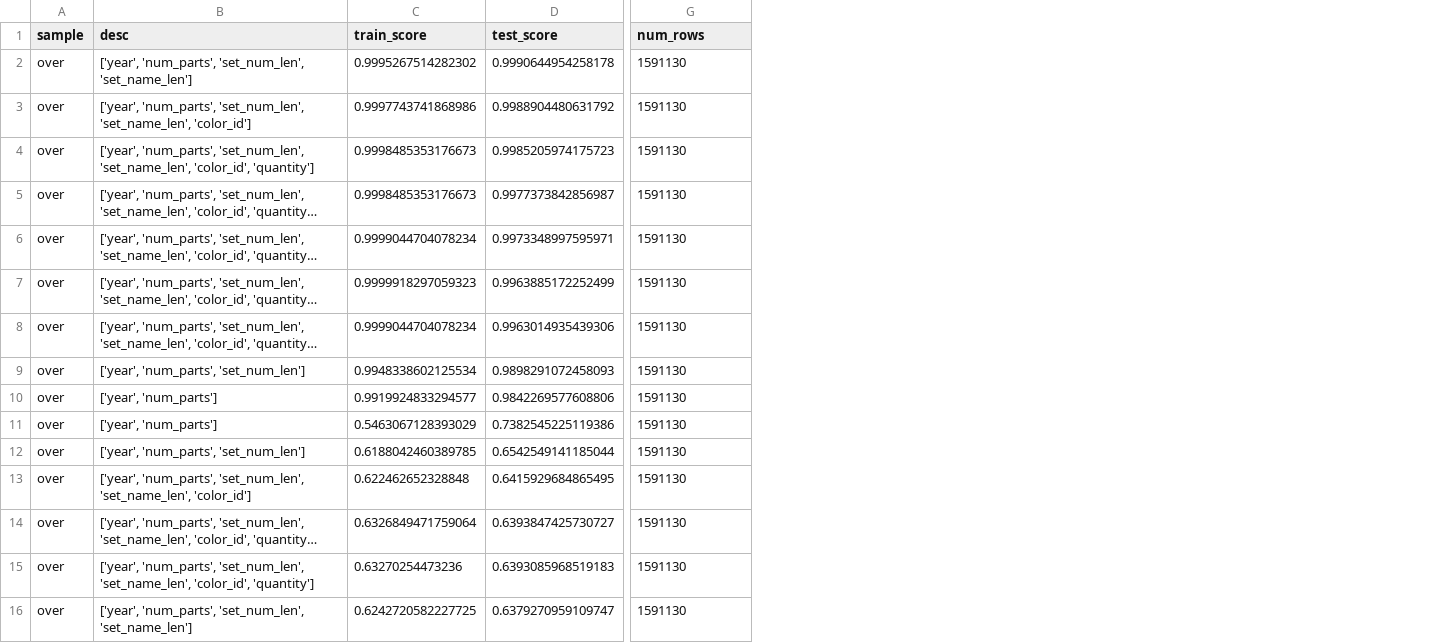
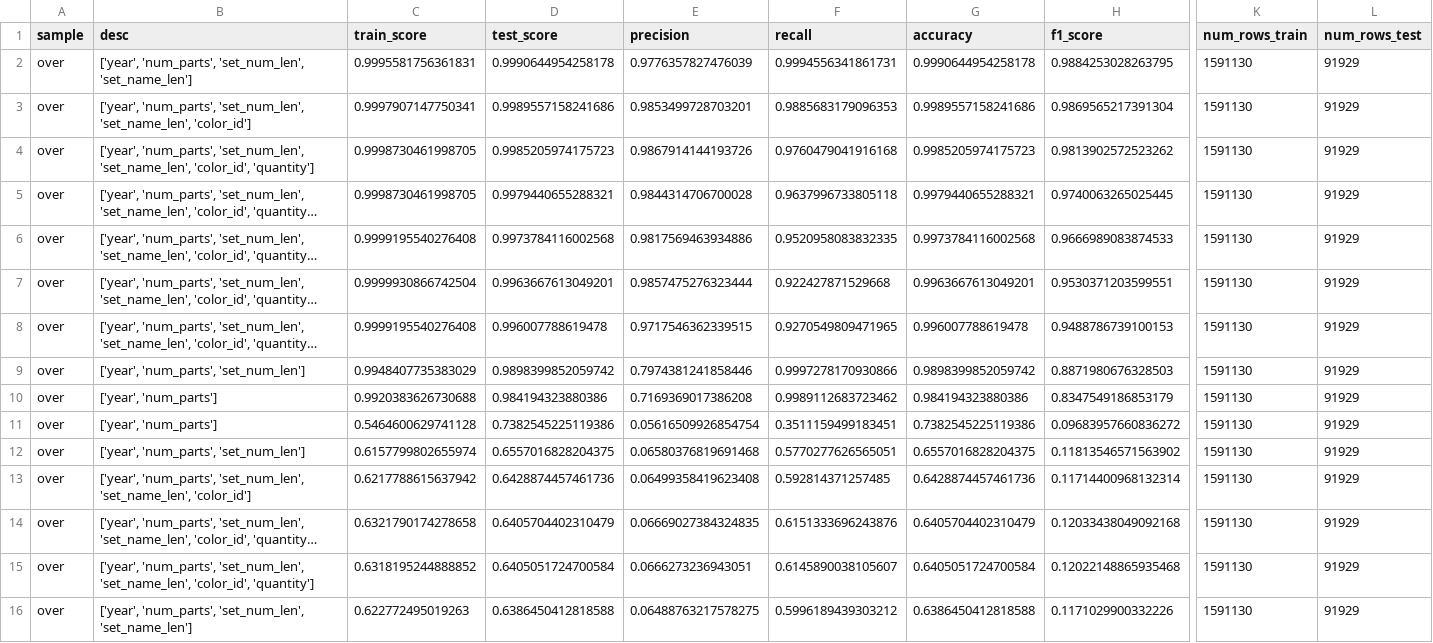
Before and after one commit to mkipper/capstone2-lego-data, a CSV file: data from notebooks/ht_dfg_over.csv, drawn as a sheet; only a part is shown, gaps mark what is left out; long unchanged cells end in …; addresses are those after the commit; the diff covers the shown part only; the diff names each change by its address in the sheet, - before the commit and + after, or states it on an @@ line.

```diff
--- a/data from notebooks/ht_dfg_over.csv
+++ b/data from notebooks/ht_dfg_over.csv
+column E (precision), rows 2-16: 0.9776357827476039 | 0.9853499728703201 | 0.9867914144193726 | 0.9844314706700028 | 0.9817569463934886 | 0.9857475276323444 | 0.9717546362339515 | 0.7974381241858446 | 0.7169369017386208 | 0.05616509926854754 | 0.06580376819691468 | 0.06499358419623408 | 0.06669027384324835 | 0.0666273236943051 | 0.06488763217578275
+column F (recall), rows 2-16: 0.9994556341861731 | 0.9885683179096353 | 0.9760479041916168 | 0.9637996733805118 | 0.9520958083832335 | 0.922427871529668 | 0.9270549809471965 | 0.9997278170930866 | 0.9989112683723462 | 0.3511159499183451 | 0.5770277626565051 | 0.592814371257485 | 0.6151333696243876 | 0.6145890038105607 | 0.5996189439303212
+column G (accuracy), rows 2-16: 0.9990644954258178 | 0.9989557158241686 | 0.9985205974175723 | 0.9979440655288321 | 0.9973784116002568 | 0.9963667613049201 | 0.996007788619478 | 0.9898399852059742 | 0.984194323880386 | 0.7382545225119386 | 0.6557016828204375 | 0.6428874457461736 | 0.6405704402310479 | 0.6405051724700584 | 0.6386450412818588
+column H (f1_score), rows 2-16: 0.9884253028263795 | 0.9869565217391304 | 0.9813902572523262 | 0.9740063265025445 | 0.9666989083874533 | 0.9530371203599551 | 0.9488786739100153 | 0.8871980676328503 | 0.8347549186853179 | 0.09683957660836272 | 0.11813546571563902 | 0.11714400968132314 | 0.12033438049092168 | 0.12022148865935468 | 0.1171029900332226
+column L (num_rows_test), rows 2-16: all 91929
-K1: num_rows
+K1: num_rows_train
-C2 (train_score): 0.9995267514282302
+C2 (train_score): 0.9995581756361831
-C3 (train_score): 0.9997743741868986
+C3 (train_score): 0.9997907147750341
-D3 (test_score): 0.9988904480631792
+D3 (test_score): 0.9989557158241686
-C4:C5 (train_score): 0.9998485353176673
+C4:C5 (train_score): 0.9998730461998705
-D5 (test_score): 0.9977373842856987
+D5 (test_score): 0.9979440655288321
-C6 (train_score): 0.9999044704078234
+C6 (train_score): 0.9999195540276408
-D6 (test_score): 0.9973348997595971
+D6 (test_score): 0.9973784116002568
-C7 (train_score): 0.9999918297059323
+C7 (train_score): 0.9999930866742504
-D7 (test_score): 0.9963885172252499
+D7 (test_score): 0.9963667613049201
-C8 (train_score): 0.9999044704078234
+C8 (train_score): 0.9999195540276408
-D8 (test_score): 0.9963014935439306
+D8 (test_score): 0.996007788619478
-C9 (train_score): 0.9948338602125534
+C9 (train_score): 0.9948407735383029
-D9 (test_score): 0.9898291072458093
+D9 (test_score): 0.9898399852059742
-C10 (train_score): 0.9919924833294577
+C10 (train_score): 0.9920383626730688
-D10 (test_score): 0.9842269577608806
+D10 (test_score): 0.984194323880386
-C11 (train_score): 0.5463067128393029
+C11 (train_score): 0.5464600629741128
-C12 (train_score): 0.6188042460389785
+C12 (train_score): 0.6157799802655974
-D12 (test_score): 0.6542549141185044
+D12 (test_score): 0.6557016828204375
-C13 (train_score): 0.622462652328848
+C13 (train_score): 0.6217788615637942
-D13 (test_score): 0.6415929684865495
+D13 (test_score): 0.6428874457461736
-C14 (train_score): 0.6326849471759064
+C14 (train_score): 0.6321790174278658
-D14 (test_score): 0.6393847425730727
+D14 (test_score): 0.6405704402310479
-C15 (train_score): 0.63270254473236
+C15 (train_score): 0.6318195244888852
-D15 (test_score): 0.6393085968519183
+D15 (test_score): 0.6405051724700584
-C16 (train_score): 0.6242720582227725
+C16 (train_score): 0.622772495019263
-D16 (test_score): 0.6379270959109747
+D16 (test_score): 0.6386450412818588
```
Also changed, not shown: 7 edited cells elsewhere in this file, data from notebooks/ht0.csv, data from notebooks/ht_dfg_under.csv, 11 other files.
